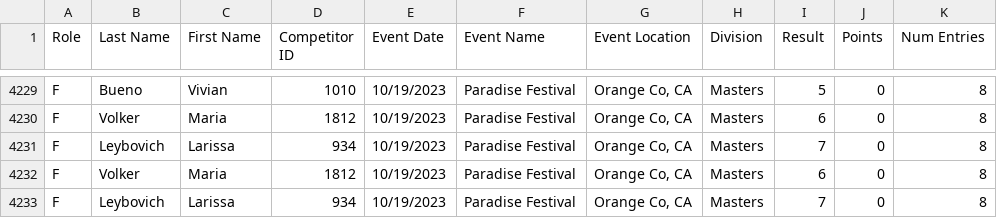
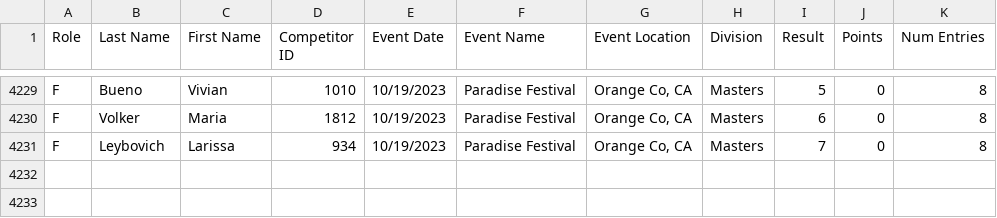
Before and after one commit to CTSTavarney/ctst-dev, a CSV file: create_csv_new/points_latest.csv, drawn as a sheet; only a part is shown, gaps mark what is left out.

Commit message:
Update points_latest.csv
Lines 4232 and 4233 were deleted as I believe the 'create_db_tables.xlsx' needs to be run locally. I will try this in the Desktop version of Git.

```diff
--- a/create_csv_new/points_latest.csv
+++ b/create_csv_new/points_latest.csv
@@ -4231,3 +4231 @@ F,Volker,Maria,1812,10/19/2023,Paradise Festival,"Orange Co, CA",Masters,6,0,8
 F,Leybovich,Larissa,934,10/19/2023,Paradise Festival,"Orange Co, CA",Masters,7,0,8
-F,Volker,Maria,1812,10/19/2023,Paradise Festival,"Orange Co, CA",Masters,6,0,8
-F,Leybovich,Larissa,934,10/19/2023,Paradise Festival,"Orange Co, CA",Masters,7,0,8
```
